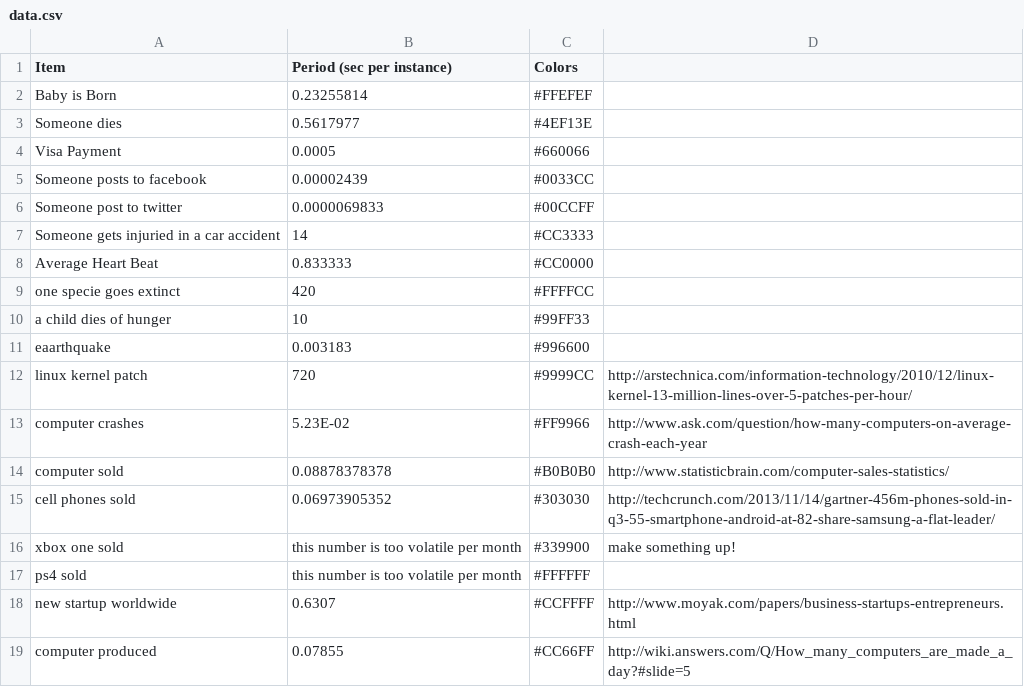
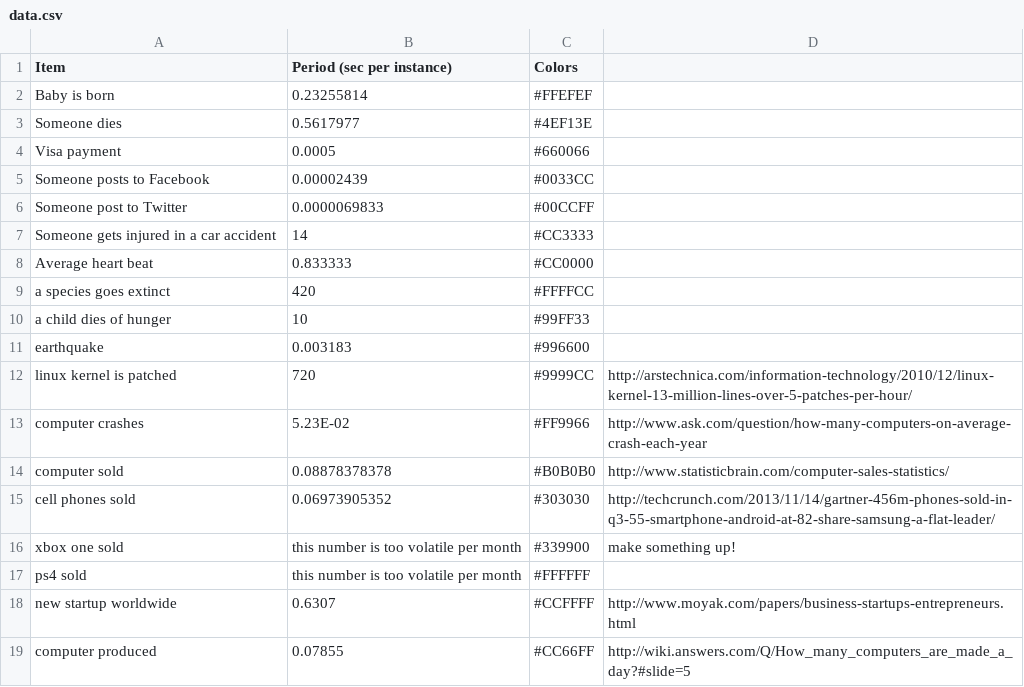
Before and after one commit to tadeegan/clock-visualization, a CSV file: data.csv, drawn as a sheet; only a part is shown; the diff covers the shown part only.

```diff
--- a/data.csv
+++ b/data.csv
@@ -1,13 +1,13 @@
 Item,Period (sec per instance),Colors,
-Baby is Born,0.23255814,#FFEFEF,
+Baby is born,0.23255814,#FFEFEF,
 Someone dies,0.5617977,#4EF13E,
-Visa Payment,0.0005,#660066,
-Someone posts to facebook,0.00002439,#0033CC,
-Someone post to twitter,0.0000069833,#00CCFF,
-Someone gets injuried in a car accident,14,#CC3333,
-Average Heart Beat,0.833333,#CC0000,
-one specie goes extinct ,420,#FFFFCC,
+Visa payment,0.0005,#660066,
+Someone posts to Facebook,0.00002439,#0033CC,
+Someone post to Twitter,0.0000069833,#00CCFF,
+Someone gets injured in a car accident,14,#CC3333,
+Average heart beat,0.833333,#CC0000,
+a species goes extinct ,420,#FFFFCC,
 a child dies of hunger,10,#99FF33,
-eaarthquake,0.003183,#996600,
-linux kernel patch,720,#9999CC,http://arstechnica.com/information-technology/2010/12/linux-kernel-13-million-lines-over-5-patches-per-hour/
+earthquake,0.003183,#996600,
+linux kernel is patched,720,#9999CC,http://arstechnica.com/information-technology/2010/12/linux-kernel-13-million-lines-over-5-patches-per-hour/
 computer crashes,5.23E-02,#FF9966,http://www.ask.com/question/how-many-computers-on-average-crash-each-year
```
Also changed, not shown: 5 added rows and 6 edited cells elsewhere in this file.
